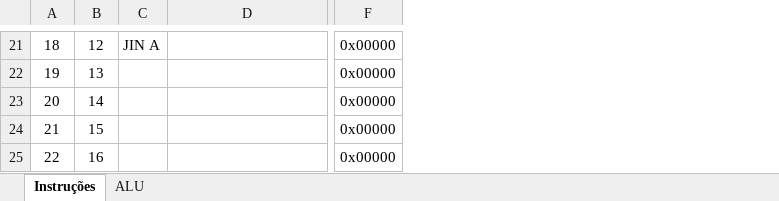
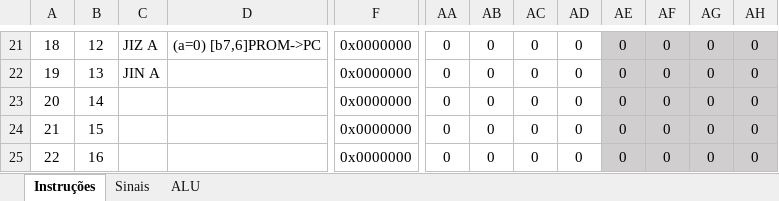
Before and after one commit to RicardoKers/CpuDidatica, an Excel workbook: docs/sinais.xlsx, sheet Instruções, drawn as a sheet; only a part is shown, gaps mark what is left out; values as stored, in another font and other column widths than the file's, no borders; removed rows and columns are numbered as before the commit, all else as after; the diff covers the shown part only; the diff names each change by its address in the sheet, - before the commit and + after, or states it on an @@ line.

```diff
--- a/docs/sinais.xlsx (sheet Instruções)
+++ b/docs/sinais.xlsx (sheet Instruções)
+sheet tab: Sinais
-column F, rows 21-25: all 0x00000
+column F, rows 21-25: all 0x0000000
+column AA, rows 21-25: all 0
+column AB, rows 21-25: all 0
+column AC, rows 21-25: all 0
+column AD, rows 21-25: all 0
+column AE, rows 21-25: all 0
+column AF, rows 21-25: all 0
+column AG, rows 21-25: all 0
+column AH, rows 21-25: all 0
-C21: JIN A
+C21: JIZ A
-D21: (empty)
+D21: (a=0) [b7,6]PROM->PC
-C22: (empty)
+C22: JIN A
```
Also changed, not shown: 118 edited cells and cell formats elsewhere in this sheet, 5 other files.
